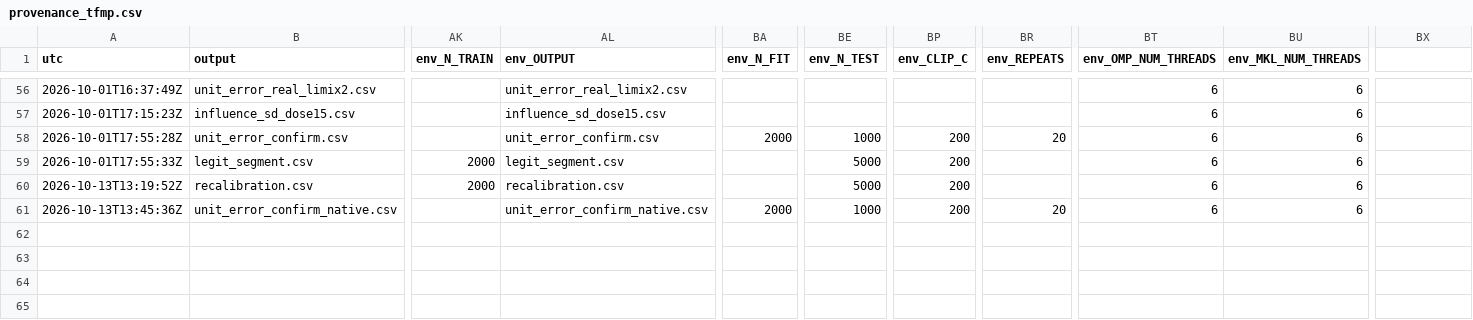
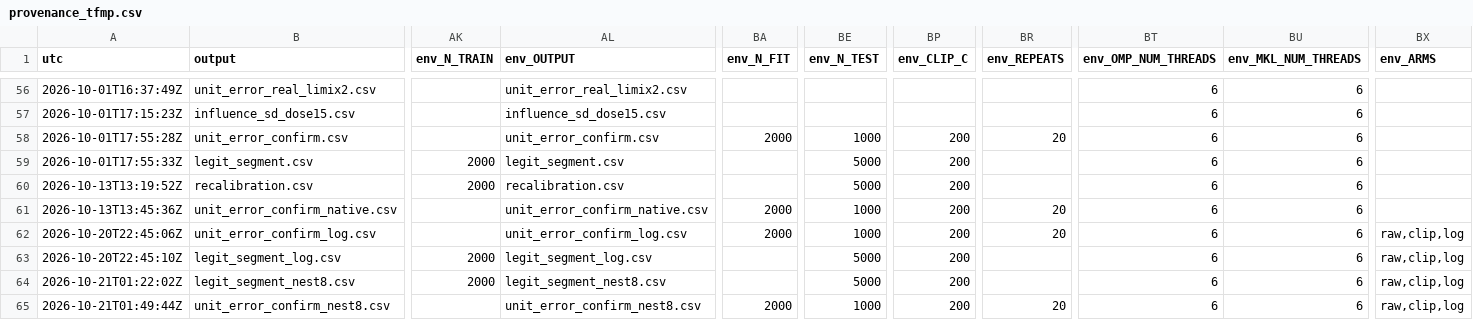
Before and after one commit to njaric03/tabular-foundation-model-tails, a CSV file: results/provenance_tfmp.csv, drawn as a sheet; only a part is shown, gaps mark what is left out; rows hold the shown columns only; the diff names each change by its address in the sheet, - before the commit and + after, or states it on an @@ line.

```diff
--- a/results/provenance_tfmp.csv
+++ b/results/provenance_tfmp.csv
-BX1: (empty)
+BX1: env_ARMS
+row 62: 2026-10-20T22:45:06Z | unit_error_confirm_log.csv |  | unit_error_confirm_log.csv | 2000 | 1000 | 200 | 20 | 6 | 6 | raw,clip,log
+row 63: 2026-10-20T22:45:10Z | legit_segment_log.csv | 2000 | legit_segment_log.csv |  | 5000 | 200 |  | 6 | 6 | raw,clip,log
+row 64: 2026-10-21T01:22:02Z | legit_segment_nest8.csv | 2000 | legit_segment_nest8.csv |  | 5000 | 200 |  | 6 | 6 | raw,clip,log
+row 65: 2026-10-21T01:49:44Z | unit_error_confirm_nest8.csv |  | unit_error_confirm_nest8.csv | 2000 | 1000 | 200 | 20 | 6 | 6 | raw,clip,log
```
Also changed, not shown: 14 other files.
